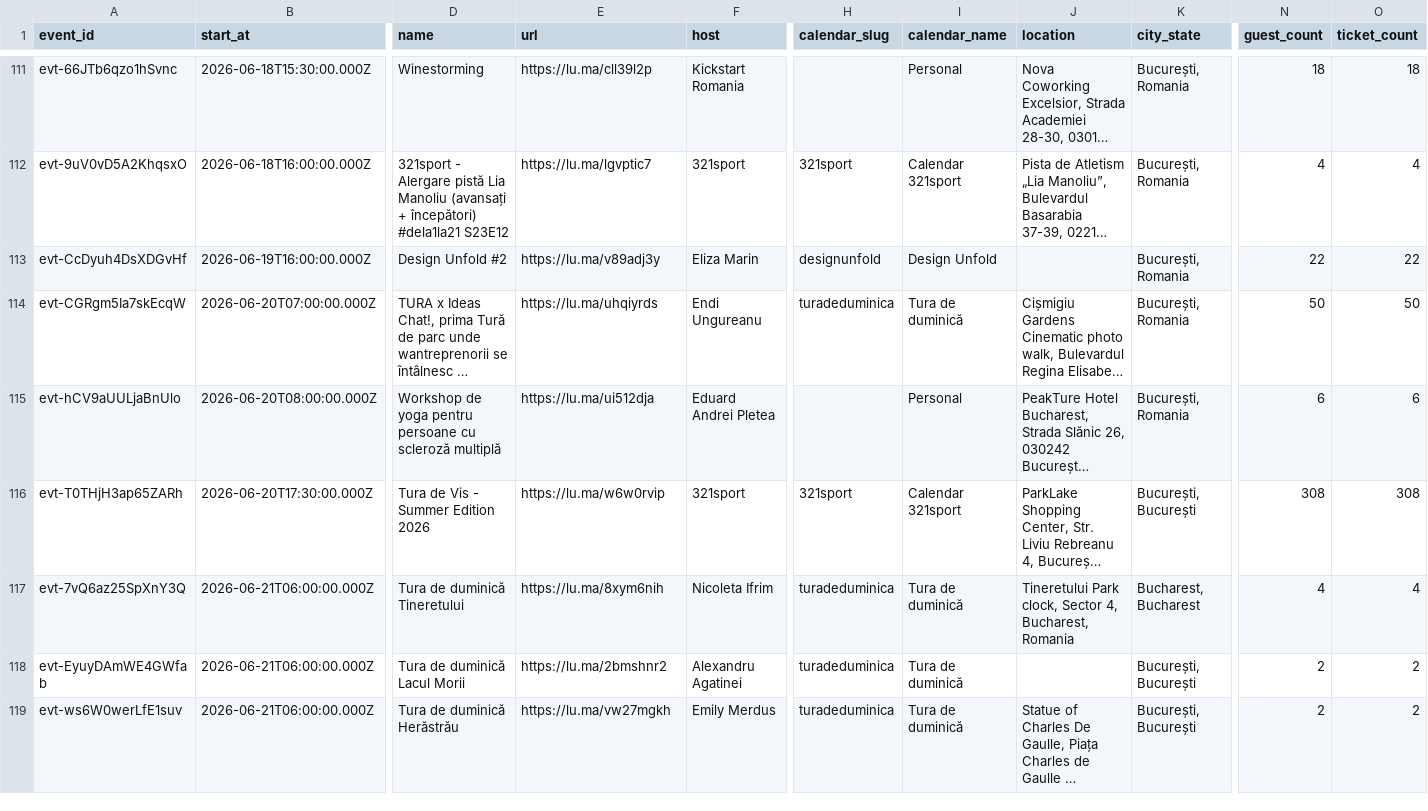
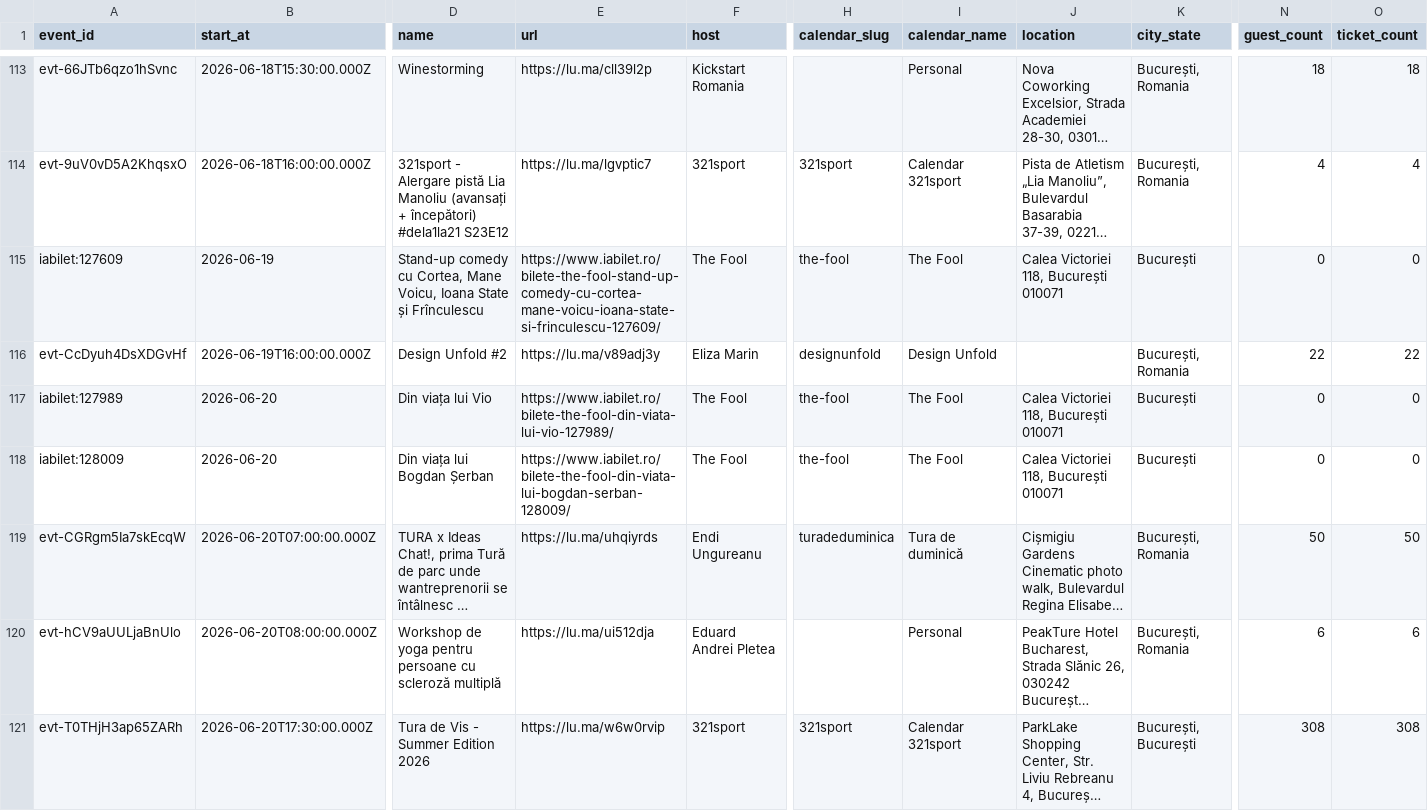
Before and after one commit to FlorinPopaCodes/bucharest-meetup-tracker, a CSV file: data/events.csv, drawn as a sheet; only a part is shown, gaps mark what is left out; the shorter side is filled out with more unchanged rows; long unchanged cells end in …; rows hold the shown columns only; the diff covers the shown part only; the diff names each change by its address in the sheet, - before the commit and + after, or states it on an @@ line.

```diff
--- a/data/events.csv
+++ b/data/events.csv
+row 115: iabilet:127609 | 2026-06-19 | Stand-up comedy cu Cortea, Mane Voicu, Ioana State și Frînculescu | https://www.iabilet.ro/bilete-the-fool-stand-up-comedy-cu-cortea-mane-voicu-ioana-state-si-frinculescu-127609/ | The Fool | the-fool | The Fool | Calea Victoriei 118, București 010071 | București | 0 | 0
+row 117: iabilet:127989 | 2026-06-20 | Din viața lui Vio | https://www.iabilet.ro/bilete-the-fool-din-viata-lui-vio-127989/ | The Fool | the-fool | The Fool | Calea Victoriei 118, București 010071 | București | 0 | 0
+row 118: iabilet:128009 | 2026-06-20 | Din viața lui Bogdan Șerban | https://www.iabilet.ro/bilete-the-fool-din-viata-lui-bogdan-serban-128009/ | The Fool | the-fool | The Fool | Calea Victoriei 118, București 010071 | București | 0 | 0
```
Also changed, not shown: 6 added rows elsewhere in this file, 9 other files.
